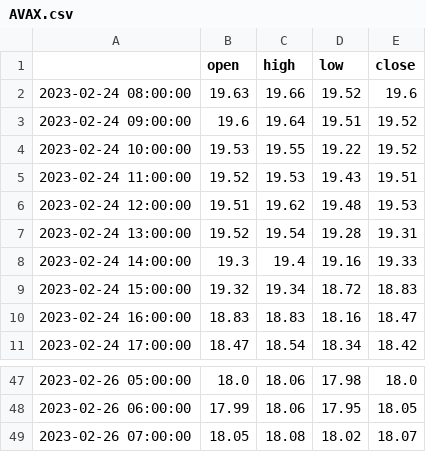
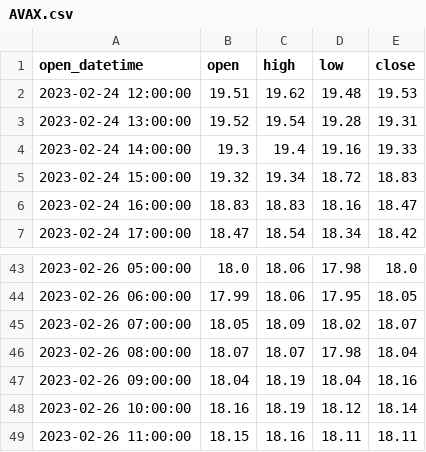
Before and after one commit to Ben-z1/Candlestick-chart-pattern-screeners, a CSV file: datasets/hourly/AVAX.csv, drawn as a sheet; only a part is shown, gaps mark what is left out.

```diff
--- a/datasets/hourly/AVAX.csv
+++ b/datasets/hourly/AVAX.csv
@@ -1,6 +1,2 @@
-,open,high,low,close
-2023-02-24 08:00:00,19.63,19.66,19.52,19.6
-2023-02-24 09:00:00,19.6,19.64,19.51,19.52
-2023-02-24 10:00:00,19.53,19.55,19.22,19.52
-2023-02-24 11:00:00,19.52,19.53,19.43,19.51
+open_datetime,open,high,low,close
 2023-02-24 12:00:00,19.51,19.62,19.48,19.53
@@ -48,2 +44,6 @@
 2023-02-26 06:00:00,17.99,18.06,17.95,18.05
-2023-02-26 07:00:00,18.05,18.08,18.02,18.07
+2023-02-26 07:00:00,18.05,18.09,18.02,18.07
+2023-02-26 08:00:00,18.07,18.07,17.98,18.04
+2023-02-26 09:00:00,18.04,18.19,18.04,18.16
+2023-02-26 10:00:00,18.16,18.19,18.12,18.14
+2023-02-26 11:00:00,18.15,18.16,18.11,18.11
```
Also changed, not shown: datasets/hourly/DOGE.csv, datasets/hourly/FIL.csv, 25 other files.
